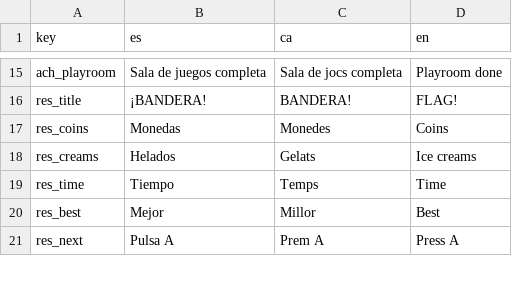
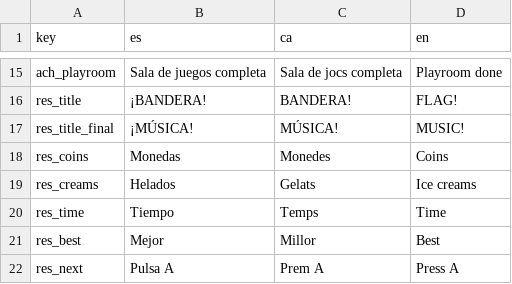
Before and after one commit to ipaud/pinyol, a CSV file: examples/poncho/strings.csv, drawn as a sheet; only a part is shown, gaps mark what is left out.

```diff
--- a/examples/poncho/strings.csv
+++ b/examples/poncho/strings.csv
@@ -16,2 +16,3 @@ ach_playroom,Sala de juegos completa,Sala de jocs completa,Playroom done
 res_title,¡BANDERA!,BANDERA!,FLAG!
+res_title_final,¡MÚSICA!,MÚSICA!,MUSIC!
 res_coins,Monedas,Monedes,Coins
```
Also changed, not shown: 3 other files.
